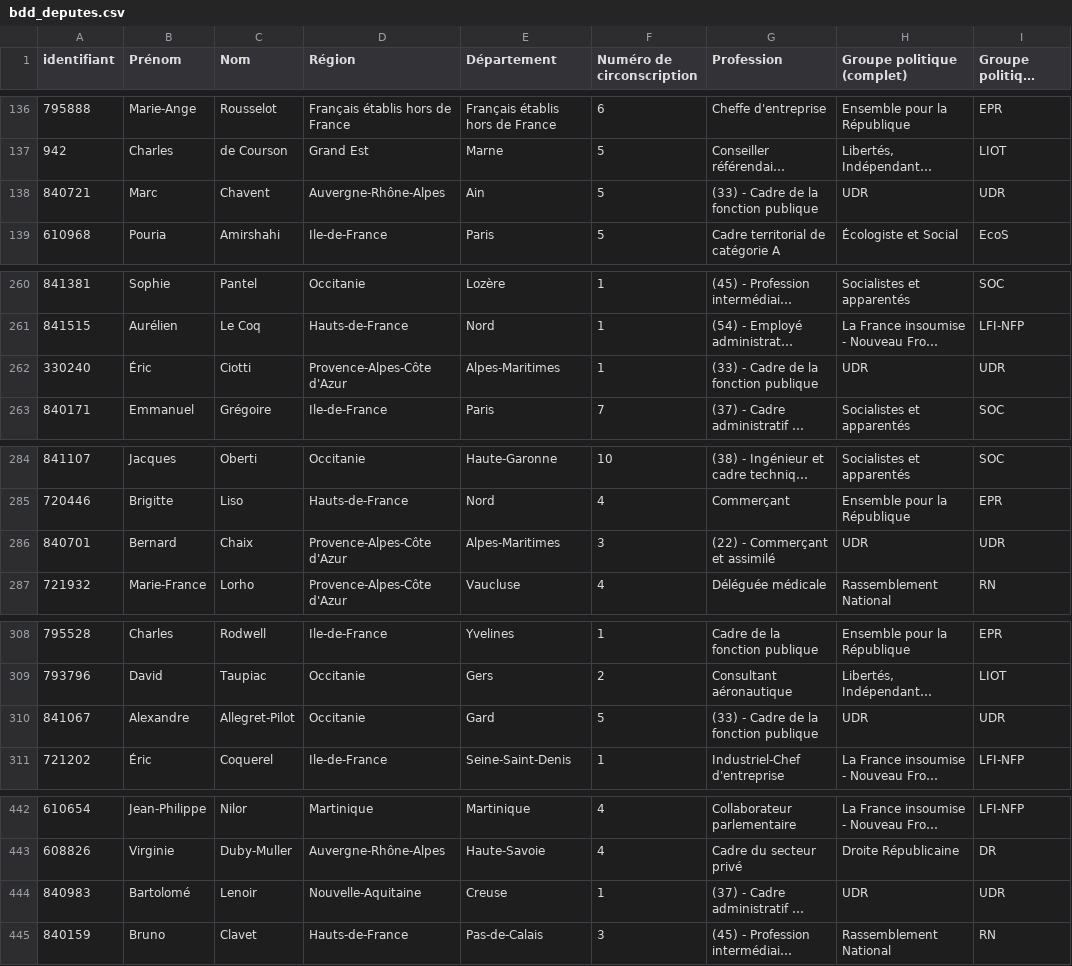
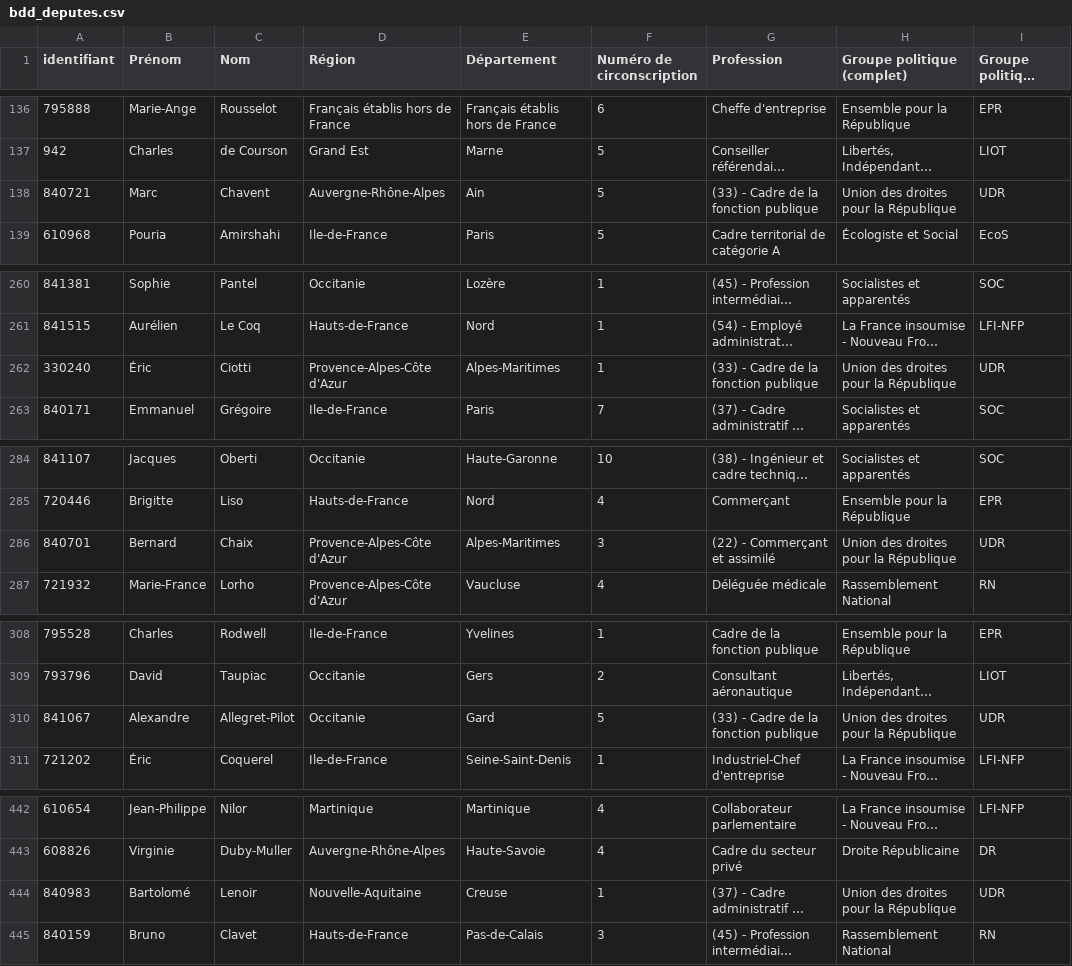
Before and after one commit to FrancoisMB/CollabBot, a CSV file: v4/bdd_deputes.csv, drawn as a sheet; only a part is shown, gaps mark what is left out; long unchanged cells end in …; the diff covers the shown part only; the diff names each change by its address in the sheet, - before the commit and + after, or states it on an @@ line.

```diff
--- a/v4/bdd_deputes.csv
+++ b/v4/bdd_deputes.csv
-H138 (Groupe politique (complet)): UDR
+H138 (Groupe politique (complet)): Union des droites pour la République
-H262 (Groupe politique (complet)): UDR
+H262 (Groupe politique (complet)): Union des droites pour la République
-H286 (Groupe politique (complet)): UDR
+H286 (Groupe politique (complet)): Union des droites pour la République
-H310 (Groupe politique (complet)): UDR
+H310 (Groupe politique (complet)): Union des droites pour la République
-H444 (Groupe politique (complet)): UDR
+H444 (Groupe politique (complet)): Union des droites pour la République
```
Also changed, not shown: 10 edited cells elsewhere in this file.
